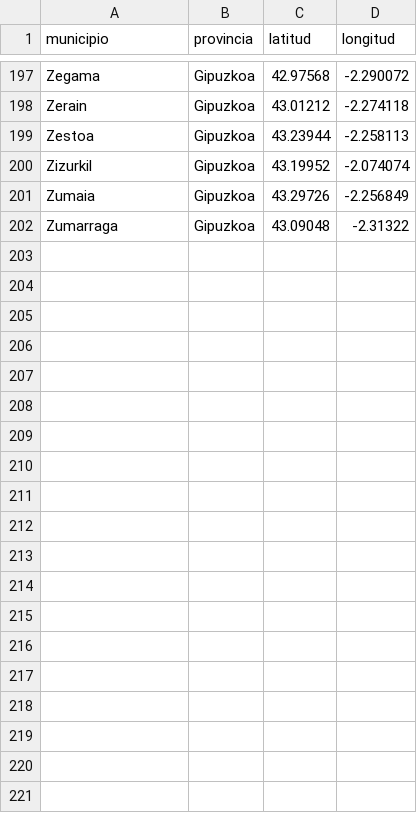
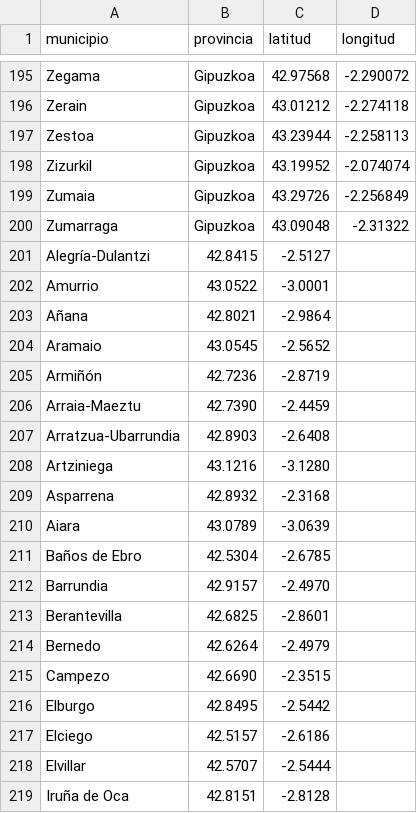
Before and after one commit to eneritz19/web, a CSV file: data/municipios.csv, drawn as a sheet; only a part is shown, gaps mark what is left out; the diff covers the shown part only; the diff names each change by its address in the sheet, - before the commit and + after, or states it on an @@ line.

Commit message:
municipios

```diff
--- a/data/municipios.csv
+++ b/data/municipios.csv
+row 201: Alegría-Dulantzi | 42.8415 | -2.5127
+row 202: Amurrio | 43.0522 | -3.0001
+row 203: Añana | 42.8021 | -2.9864
+row 204: Aramaio | 43.0545 | -2.5652
+row 205: Armiñón | 42.7236 | -2.8719
+row 206: Arraia-Maeztu | 42.7390 | -2.4459
+row 207: Arratzua-Ubarrundia | 42.8903 | -2.6408
+row 208: Artziniega | 43.1216 | -3.1280
+row 209: Asparrena | 42.8932 | -2.3168
+row 210: Aiara | 43.0789 | -3.0639
+row 211: Baños de Ebro | 42.5304 | -2.6785
+row 212: Barrundia | 42.9157 | -2.4970
+row 213: Berantevilla | 42.6825 | -2.8601
+row 214: Bernedo | 42.6264 | -2.4979
+row 215: Campezo | 42.6690 | -2.3515
+row 216: Elburgo | 42.8495 | -2.5442
+row 217: Elciego | 42.5157 | -2.6186
+row 218: Elvillar | 42.5707 | -2.5444
+row 219: Iruña de Oca | 42.8151 | -2.8128
```
Also changed, not shown: 32 added rows, 2 removed rows and 10 edited cells elsewhere in this file.
